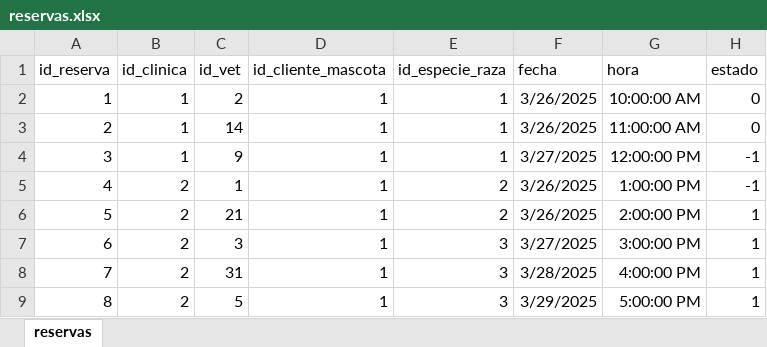
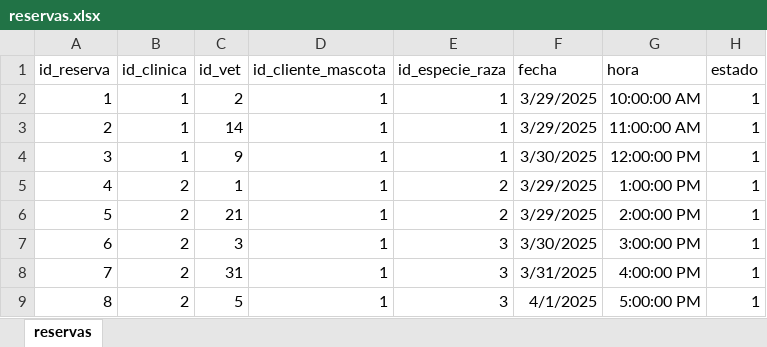
Before and after one commit to alejandrohenriquezr/Frontend_paw_care2, an Excel workbook: data/reservas.xlsx, sheet reservas, drawn as a sheet; values as stored, in another font and other column widths than the file's, no borders; the diff names each change by its address in the sheet, - before the commit and + after, or states it on an @@ line.

```diff
--- a/data/reservas.xlsx (sheet reservas)
+++ b/data/reservas.xlsx (sheet reservas)
-F2:F3 (fecha): 3/26/2025
+F2:F3 (fecha): 3/29/2025
-H2:H3 (estado): 0
+H2:H3 (estado): 1
-F4 (fecha): 3/27/2025
+F4 (fecha): 3/30/2025
-H4:H5 (estado): -1
+H4:H5 (estado): 1
-F5:F6 (fecha): 3/26/2025
+F5:F6 (fecha): 3/29/2025
-F7 (fecha): 3/27/2025
+F7 (fecha): 3/30/2025
-F8 (fecha): 3/28/2025
+F8 (fecha): 3/31/2025
-F9 (fecha): 3/29/2025
+F9 (fecha): 4/1/2025
```
Also changed, not shown: 8 other files.
